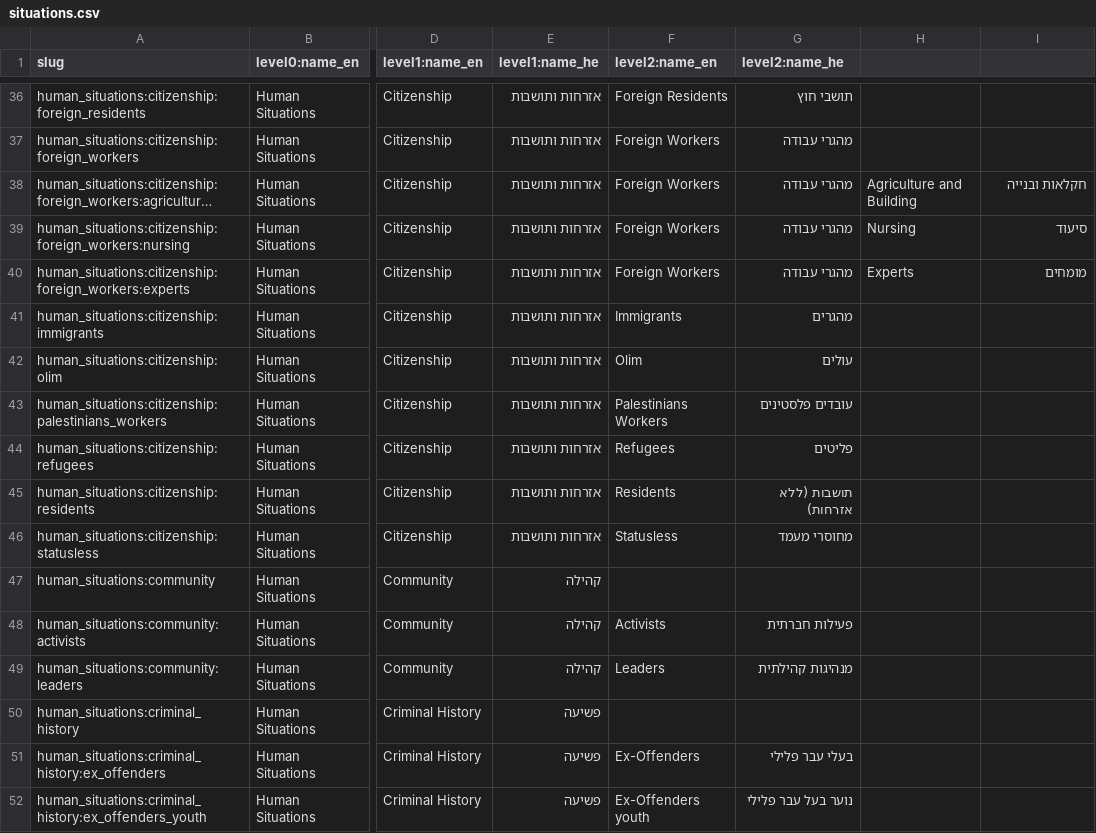
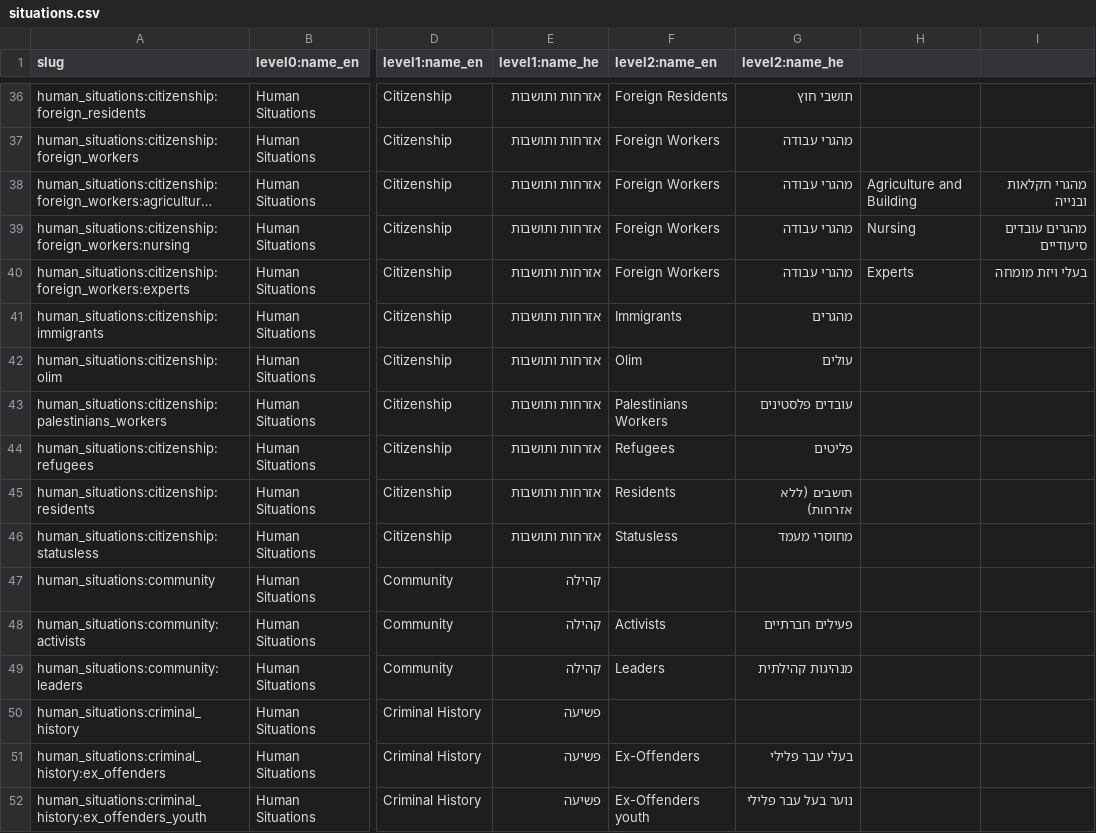
Before and after one commit to morchickit/openeligibility, a CSV file: formats/situations.csv, drawn as a sheet; only a part is shown, gaps mark what is left out; long unchanged cells end in …; the diff covers the shown part only; the diff names each change by its address in the sheet, - before the commit and + after, or states it on an @@ line.

```diff
--- a/formats/situations.csv
+++ b/formats/situations.csv
-I38: חקלאות ובנייה
+I38: מהגרי חקלאות ובנייה
-I39: סיעוד
+I39: מהגרים עובדים סיעודיים
-I40: מומחים
+I40: בעלי ויזת מומחה
-G45 (level2:name_he): תושבות (ללא אזרחות)
+G45 (level2:name_he): תושבים (ללא אזרחות)
-G48 (level2:name_he): פעילות חברתית
+G48 (level2:name_he): פעילים חברתיים
```
Also changed, not shown: 142 edited cells elsewhere in this file, 2 other files.
